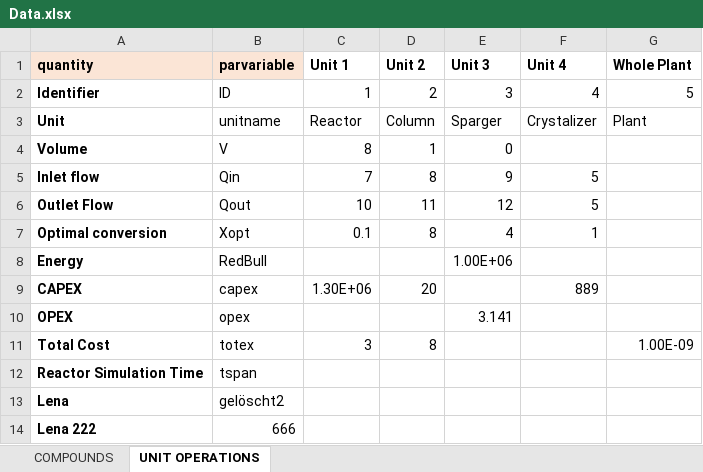
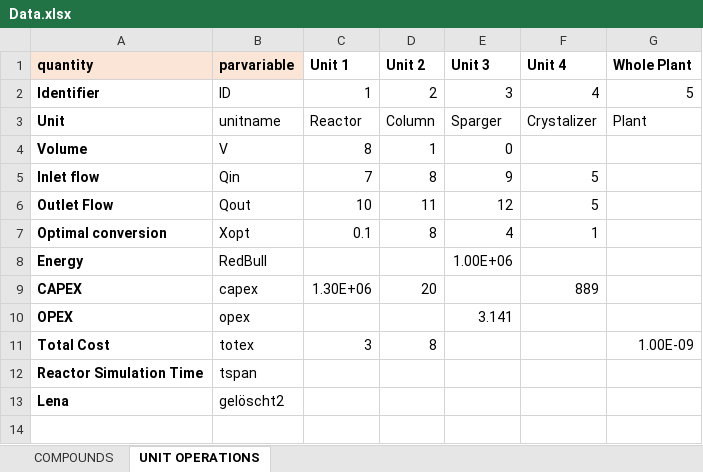
Before and after one commit to triceert/CS, an Excel workbook: MatlabWD/Data.xlsx, sheet UNIT OPERATIONS, drawn as a sheet; values as stored, in another font and other column widths than the file's, no borders; the diff names each change by its address in the sheet, - before the commit and + after, or states it on an @@ line.

Commit message:
Revert "666"
This reverts commit 78cf725f7d5c225a98f5af5885d6206f9c2bd095.

```diff
--- a/MatlabWD/Data.xlsx (sheet UNIT OPERATIONS)
+++ b/MatlabWD/Data.xlsx (sheet UNIT OPERATIONS)
-row 14: Lena 222 | 666
```
